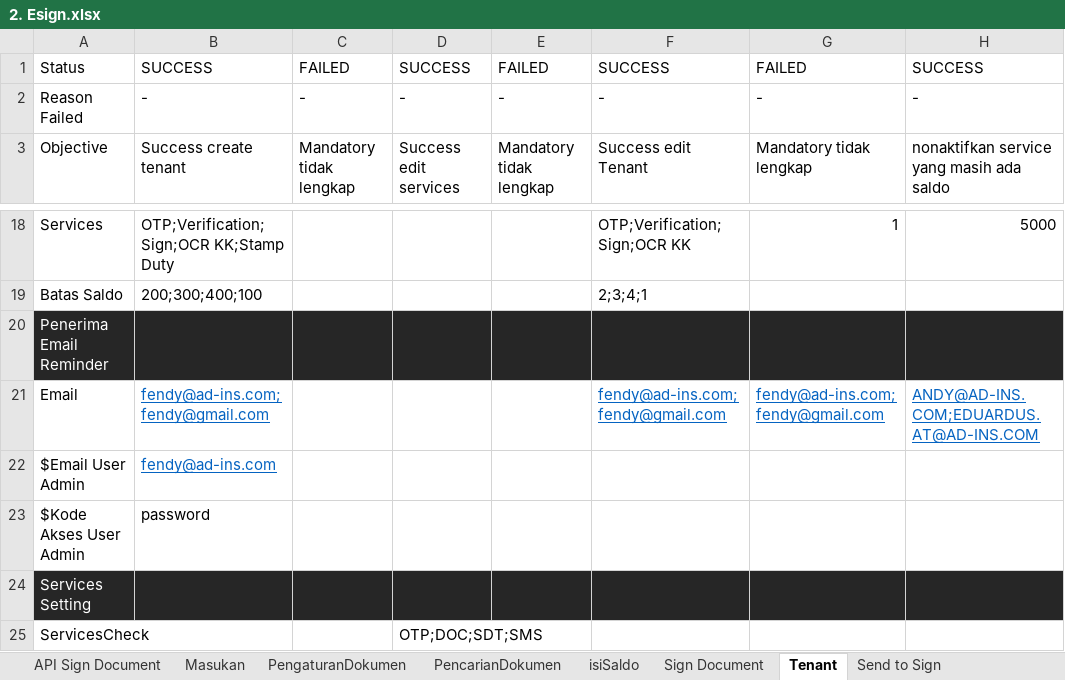
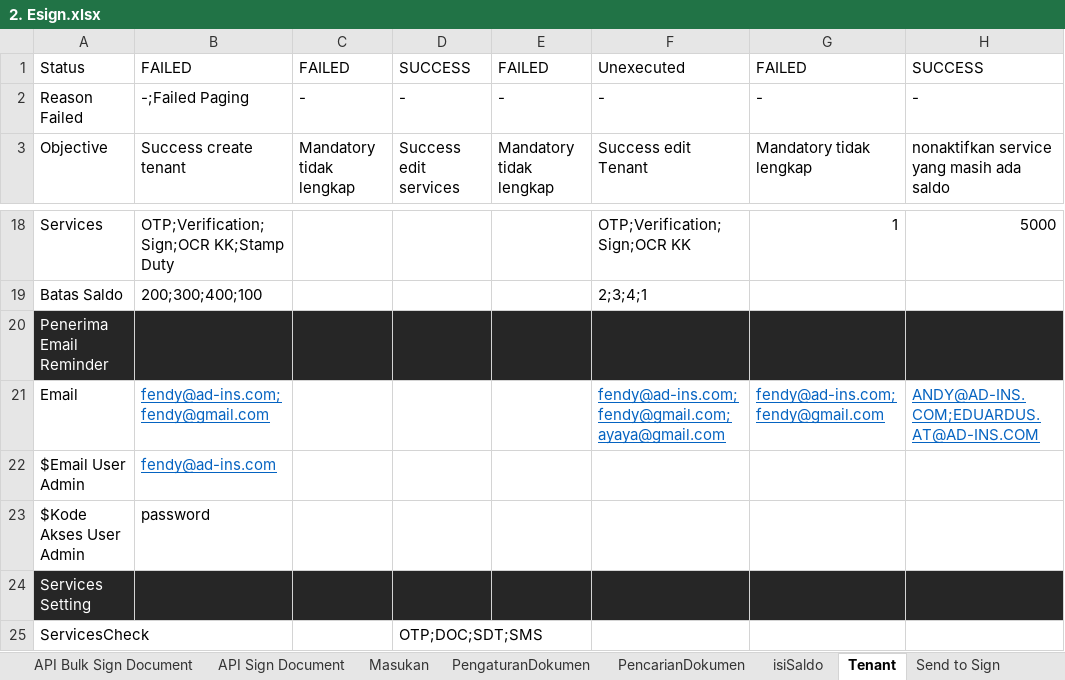
Before and after one commit to qcadins/ATeSign, an Excel workbook: Excel/2. Esign.xlsx, sheet Tenant, drawn as a sheet; only a part is shown, gaps mark what is left out; values as stored, in another font and other column widths than the file's, no borders; conditional formats not drawn; the diff names each change by its address in the sheet, - before the commit and + after, or states it on an @@ line.

```diff
--- a/Excel/2. Esign.xlsx (sheet Tenant)
+++ b/Excel/2. Esign.xlsx (sheet Tenant)
-sheet tab: Sign Document
-B1: SUCCESS
+B1: FAILED
-F1: SUCCESS
+F1: Unexecuted
-B2: -
+B2: -;Failed Paging
-F21: fendy@ad-ins.com;fendy@gmail.com
+F21: fendy@ad-ins.com;fendy@gmail.com;ayaya@gmail.com
```
Also changed, not shown: sheet Send to Sign, sheet API Send Document, sheet DocumentMonitoring, sheet API Bulk Sign Document, sheet PengaturanDokumen, sheet isiSaldo, other sheet tabs, formulas that keep their value.
